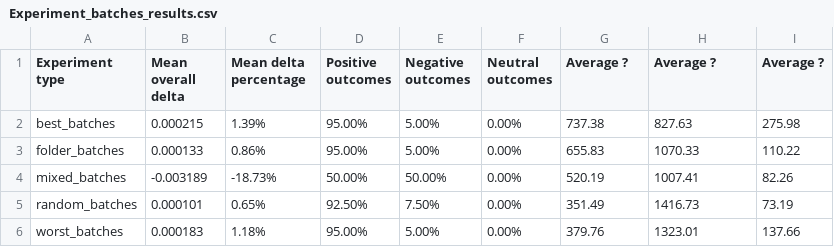
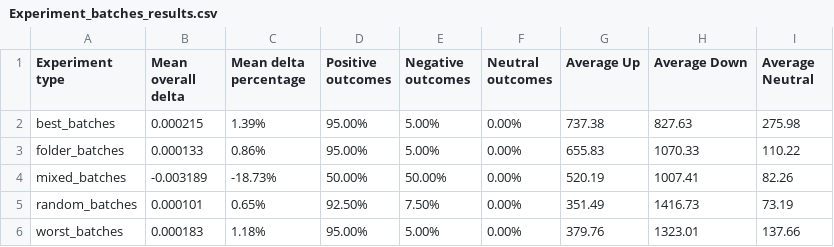
Before and after one commit to dvillarrubia/WebKnoGraph, a CSV file: initial_thoughts/Experiment_batches_results.csv, drawn as a sheet.

Commit message:
Update Experiment_batches_results.csv

```diff
--- a/initial_thoughts/Experiment_batches_results.csv
+++ b/initial_thoughts/Experiment_batches_results.csv
@@ -1,2 +1,2 @@
-Experiment type,Mean overall delta,Mean delta percentage,Positive outcomes,Negative outcomes,Neutral outcomes,Average ?,Average ?,Average ?
+Experiment type,Mean overall delta,Mean delta percentage,Positive outcomes,Negative outcomes,Neutral outcomes,Average Up,Average Down, Average Neutral
 best_batches,0.000215,1.39%,95.00%,5.00%,0.00%,737.38,827.63,275.98
```
